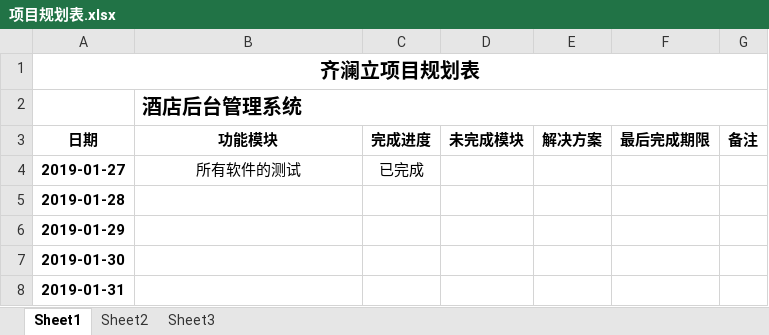
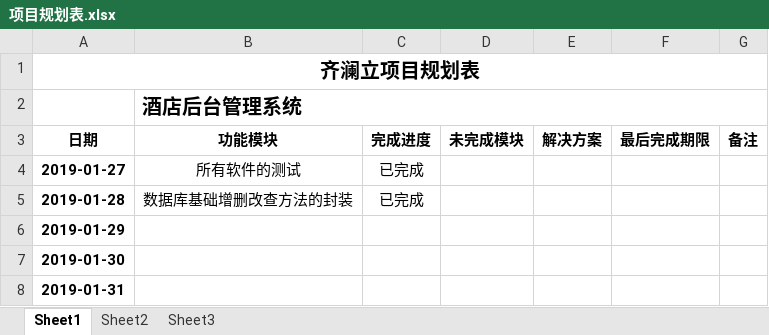
Before and after one commit to qll755/qll755.github.io, an Excel workbook: 项目规划表.xlsx, sheet Sheet1, drawn as a sheet; only a part is shown; values as stored, in another font and other column widths than the file's, no borders; the diff names each change by its address in the sheet, - before the commit and + after, or states it on an @@ line.

```diff
--- a/项目规划表.xlsx (sheet Sheet1)
+++ b/项目规划表.xlsx (sheet Sheet1)
-B5 (功能模块): (empty)
+B5 (功能模块): 数据库基础增删改查方法的封装
-C5 (完成进度): (empty)
+C5 (完成进度): 已完成
```
Also changed, not shown: 11 other files.
